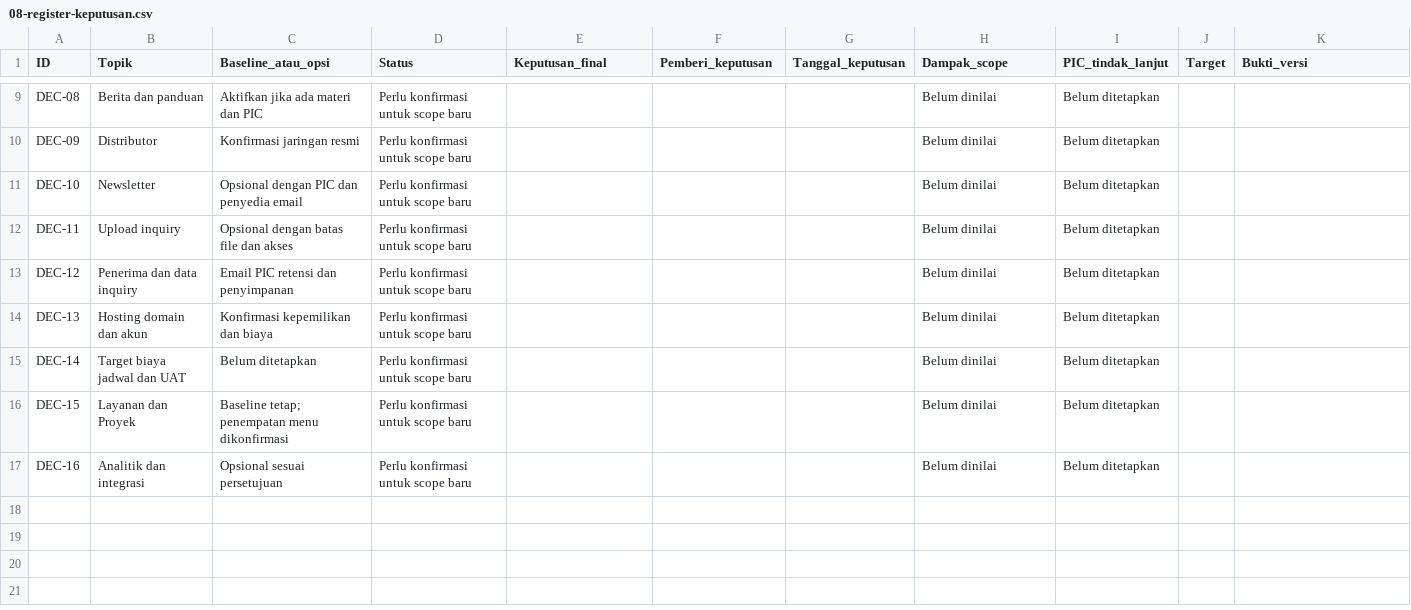
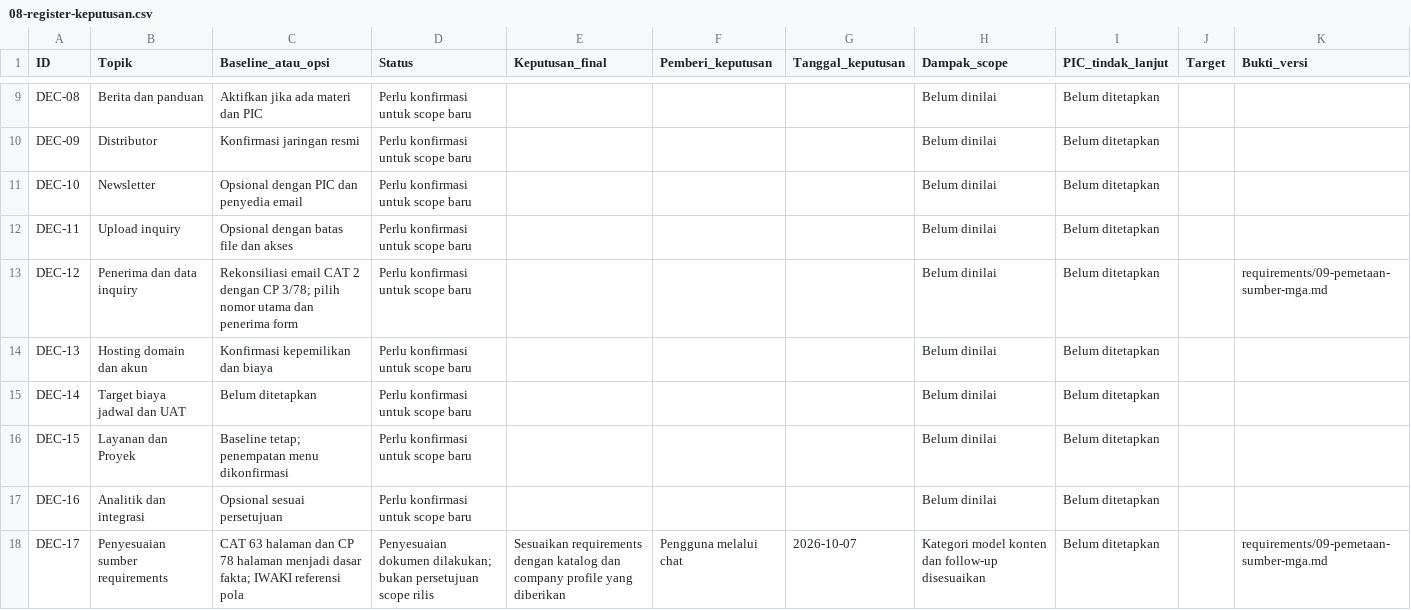
Before and after one commit to rindibudiaramdhan/mekanikal-glass-analitik, a CSV file: requirements/08-register-keputusan.csv, drawn as a sheet; only a part is shown, gaps mark what is left out; the diff covers the shown part only.

```diff
--- a/requirements/08-register-keputusan.csv
+++ b/requirements/08-register-keputusan.csv
@@ -12,3 +12,3 @@ DEC-10,Newsletter,Opsional dengan PIC dan penyedia email,Perlu konfirmasi untuk
 DEC-11,Upload inquiry,Opsional dengan batas file dan akses,Perlu konfirmasi untuk scope baru,,,,Belum dinilai,Belum ditetapkan,,
-DEC-12,Penerima dan data inquiry,Email PIC retensi dan penyimpanan,Perlu konfirmasi untuk scope baru,,,,Belum dinilai,Belum ditetapkan,,
+DEC-12,Penerima dan data inquiry,Rekonsiliasi email CAT 2 dengan CP 3/78; pilih nomor utama dan penerima form,Perlu konfirmasi untuk scope baru,,,,Belum dinilai,Belum ditetapkan,,requirements/09-pemetaan-sumber-mga.md
 DEC-13,Hosting domain dan akun,Konfirmasi kepemilikan dan biaya,Perlu konfirmasi untuk scope baru,,,,Belum dinilai,Belum ditetapkan,,
@@ -17 +17,2 @@ DEC-15,Layanan dan Proyek,Baseline tetap; penempatan menu dikonfirmasi,Perlu kon
 DEC-16,Analitik dan integrasi,Opsional sesuai persetujuan,Perlu konfirmasi untuk scope baru,,,,Belum dinilai,Belum ditetapkan,,
+DEC-17,Penyesuaian sumber requirements,CAT 63 halaman dan CP 78 halaman menjadi dasar fakta; IWAKI referensi pola,Penyesuaian dokumen dilakukan; bukan persetujuan scope rilis,Sesuaikan requirements dengan katalog dan company profile yang diberikan,Pengguna melalui chat,2026-10-07,Kategori model konten dan follow-up disesuaikan,Belum ditetapkan,,requirements/09-pemetaan-sumber-mga.md
```
Also changed, not shown: 5 added rows and 2 edited cells elsewhere in this file, requirements/07-inventaris-materi.csv, 20 other files.
